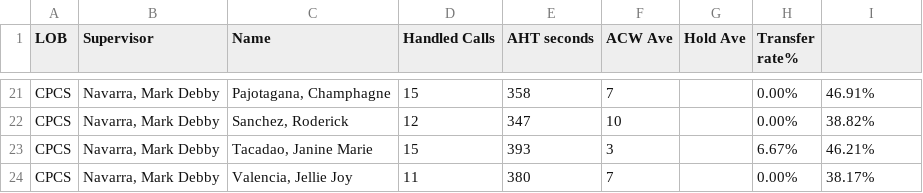
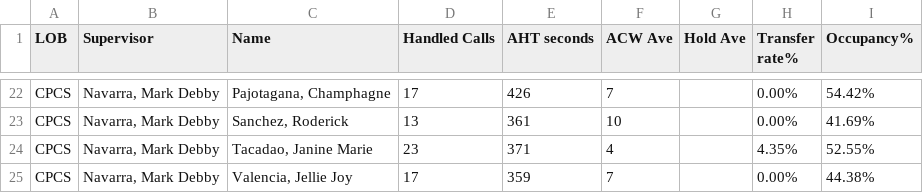
Before and after one commit to cbandoy/CPCSAHTinterval, a CSV file: cpcs.csv, drawn as a sheet; only a part is shown, gaps mark what is left out; addresses are those after the commit; the diff covers the shown part only; the diff names each change by its address in the sheet, - before the commit and + after, or states it on an @@ line.

```diff
--- a/cpcs.csv
+++ b/cpcs.csv
-I1: (empty)
+I1: Occupancy%
-D22 (Handled Calls): 15
+D22 (Handled Calls): 17
-E22 (AHT seconds): 358
+E22 (AHT seconds): 426
-I22 (Occupancy%): 46.91%
+I22 (Occupancy%): 54.42%
-D23 (Handled Calls): 12
+D23 (Handled Calls): 13
-E23 (AHT seconds): 347
+E23 (AHT seconds): 361
-I23 (Occupancy%): 38.82%
+I23 (Occupancy%): 41.69%
-D24 (Handled Calls): 15
+D24 (Handled Calls): 23
-E24 (AHT seconds): 393
+E24 (AHT seconds): 371
-F24 (ACW Ave): 3
+F24 (ACW Ave): 4
-H24 (Transfer rate%): 6.67%
+H24 (Transfer rate%): 4.35%
-I24 (Occupancy%): 46.21%
+I24 (Occupancy%): 52.55%
-D25 (Handled Calls): 11
+D25 (Handled Calls): 17
-E25 (AHT seconds): 380
+E25 (AHT seconds): 359
-I25 (Occupancy%): 38.17%
+I25 (Occupancy%): 44.38%
```
Also changed, not shown: 1 added row and 61 edited cells elsewhere in this file, cpcsAHT.csv, 1 other file.
